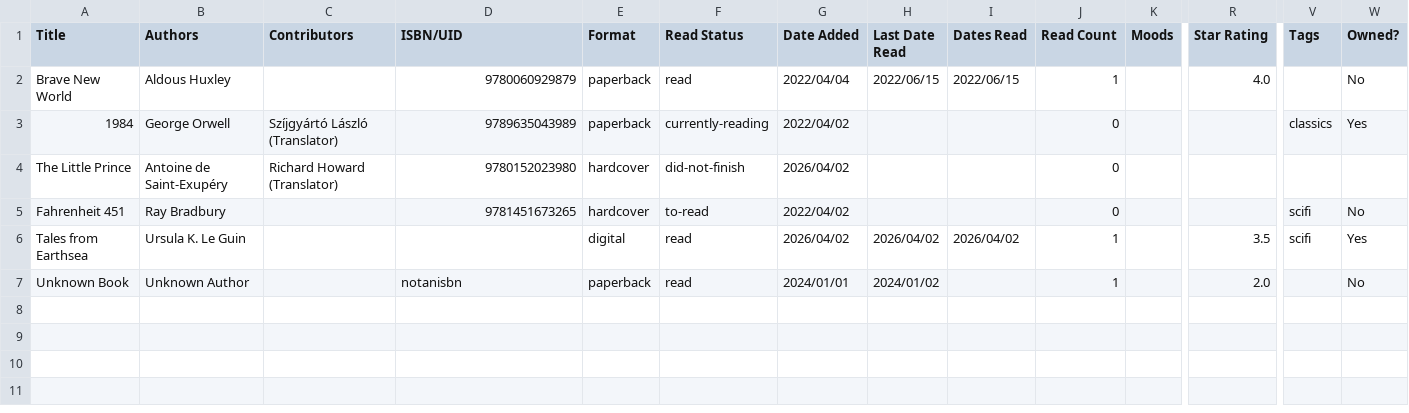
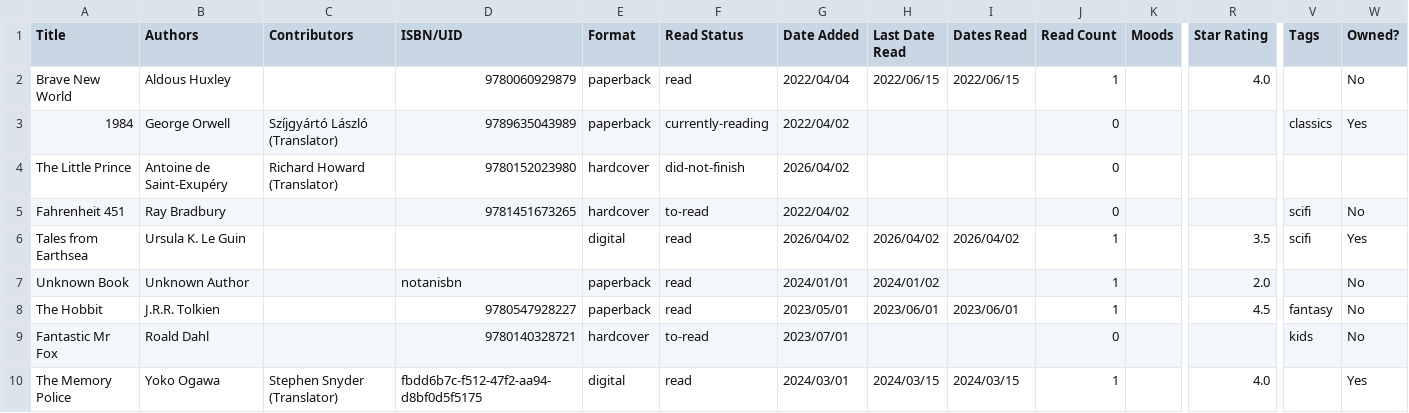
Before and after one commit to woyin/neodb, a CSV file: neodb/test_data/storygraph_library_export.csv, drawn as a sheet; only a part is shown, gaps mark what is left out; rows hold the shown columns only; the diff names each change by its address in the sheet, - before the commit and + after, or states it on an @@ line.

Commit message:
feat(journal): improve StoryGraph import matching with ISBN and OpenLibrary lookups
StoryGraph import matched poorly because an ISBN not already in the
local catalog was never looked up externally. Rework find_item as a
multi-source pipeline similar to the RYM importer:

- local DB lookup by ISBN/ASIN, or by StoryGraph book UUID (the
  ISBN/UID column holds a UUID when the edition has no ISBN)
- fetch exact edition by ISBN from Google Books, then OpenLibrary
- scrape StoryGraph book page by UUID when a scrape provider is set
- title+author fallbacks: local catalog index, Google Books, then
  OpenLibrary search

```diff
--- a/neodb/test_data/storygraph_library_export.csv
+++ b/neodb/test_data/storygraph_library_export.csv
+row 8: The Hobbit | J.R.R. Tolkien |  | 9780547928227 | paperback | read | 2023/05/01 | 2023/06/01 | 2023/06/01 | 1 |  | 4.5 | fantasy | No
+row 9: Fantastic Mr Fox | Roald Dahl |  | 9780140328721 | hardcover | to-read | 2023/07/01 |  |  | 0 |  |  | kids | No
+row 10: The Memory Police | Yoko Ogawa | Stephen Snyder (Translator) | fbdd6b7c-f512-47f2-aa94-d8bf0d5f5175 | digital | read | 2024/03/01 | 2024/03/15 | 2024/03/15 | 1 |  | 4.0 |  | Yes
```
Also changed, not shown: 7 other files.
